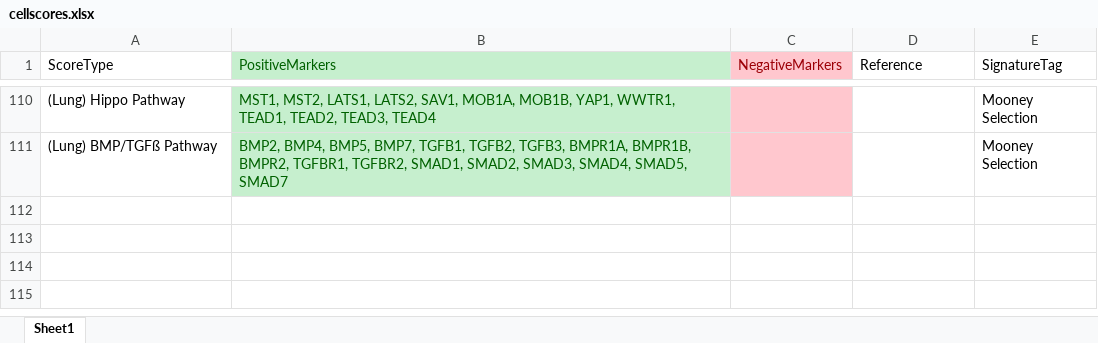
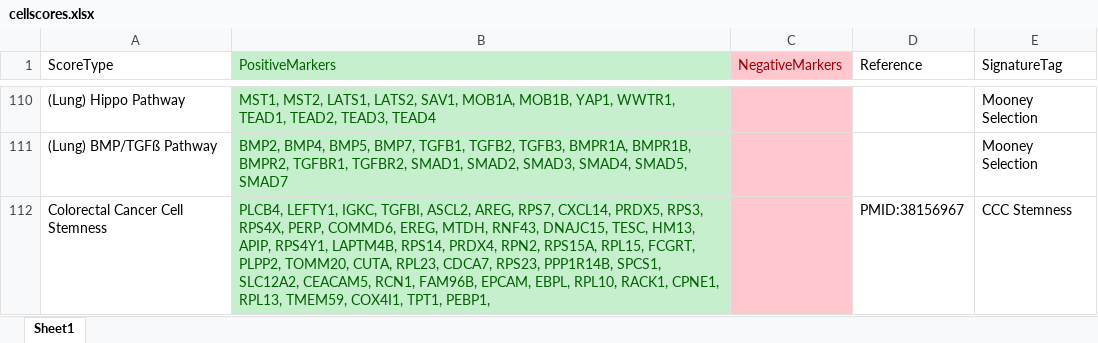
Before and after one commit to jamesjcai/scGEAToolbox, an Excel workbook: assets/CellScores/cellscores.xlsx, sheet Sheet1, drawn as a sheet; only a part is shown, gaps mark what is left out; values as stored, in another font and other column widths than the file's, no borders; the diff names each change by its address in the sheet, - before the commit and + after, or states it on an @@ line.

```diff
--- a/assets/CellScores/cellscores.xlsx (sheet Sheet1)
+++ b/assets/CellScores/cellscores.xlsx (sheet Sheet1)
+row 112: Colorectal Cancer Cell Stemness | PLCB4, LEFTY1, IGKC, TGFBI, ASCL2, AREG, RPS7, CXCL14, PRDX5, RPS3, RPS4X, PERP, COMMD6, EREG, MTDH, RNF43, DNAJC15, TESC, HM13, APIP, RPS4Y1, LAPTM4B, RPS14, PRDX4, RPN2, RPS15A, RPL15, FCGRT, PLPP2, TOMM20, CUTA, RPL23, CDCA7, RPS23, PPP1R14B, SPCS1, SLC12A2, CEACAM5, RCN1, FAM96B, EPCAM, EBPL, RPL10, RACK1, CPNE1, RPL13, TMEM59, COX4I1, TPT1, PEBP1, |  | PMID:38156967 | CCC Stemness
```
Also changed, not shown: 34 other files.
